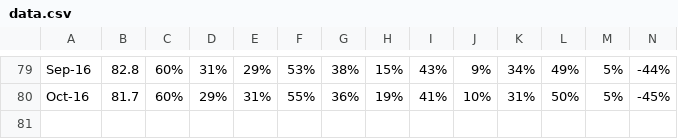
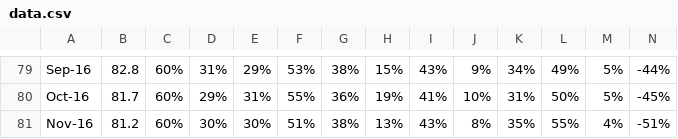
Before and after one commit to pbogden/pbogden.github.io, a CSV file: fm/hpsi/6/data.csv, drawn as a sheet; only a part is shown, gaps mark what is left out; rows hold the shown columns only; the diff names each change by its address in the sheet, - before the commit and + after, or states it on an @@ line.

Commit message:
update

```diff
--- a/fm/hpsi/6/data.csv
+++ b/fm/hpsi/6/data.csv
+row 81: Nov-16 | 81.2 | 60% | 30% | 30% | 51% | 38% | 13% | 43% | 8% | 35% | 55% | 4% | -51%
```
